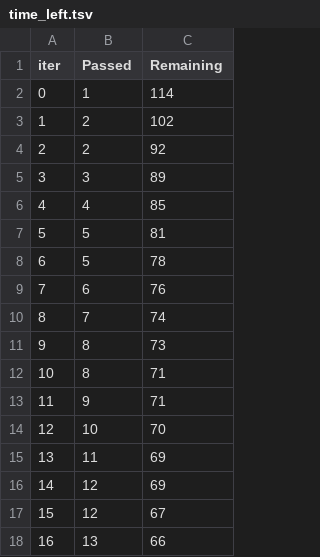
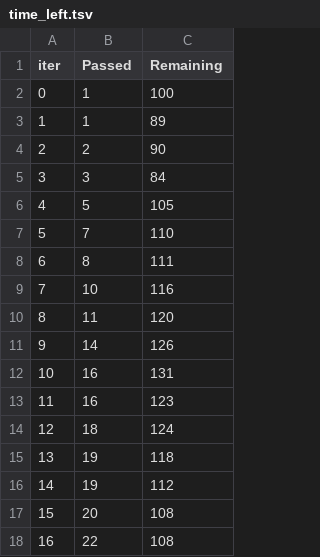
Before and after one commit to RogueNinja240/MLProjects, a TSV file: catboost_info/time_left.tsv, drawn as a sheet; only a part is shown; the diff covers the shown part only.

```diff
--- a/catboost_info/time_left.tsv
+++ b/catboost_info/time_left.tsv
@@ -1,18 +1,18 @@
 iter	Passed	Remaining
-0	1	114
-1	2	102
-2	2	92
-3	3	89
-4	4	85
-5	5	81
-6	5	78
-7	6	76
-8	7	74
-9	8	73
-10	8	71
-11	9	71
-12	10	70
-13	11	69
-14	12	69
-15	12	67
-16	13	66
+0	1	100
+1	1	89
+2	2	90
+3	3	84
+4	5	105
+5	7	110
+6	8	111
+7	10	116
+8	11	120
+9	14	126
+10	16	131
+11	16	123
+12	18	124
+13	19	118
+14	19	112
+15	20	108
+16	22	108
```
Also changed, not shown: 156 edited cells elsewhere in this file, 14 other files.
